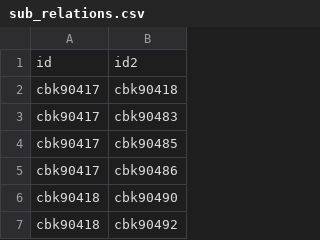
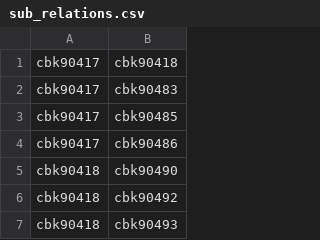
Before and after one commit to wei-research/UTSChatbot, a CSV file: data/csv/sub_relations.csv, drawn as a sheet; only a part is shown; the shorter side is filled out with more unchanged rows.

Commit message:
[CC] Integrated sub_relations.csv to database

```diff
--- a/data/csv/sub_relations.csv
+++ b/data/csv/sub_relations.csv
@@ -1,2 +1 @@
-id,id2
 cbk90417,cbk90418
```
Also changed, not shown: 2 other files.
